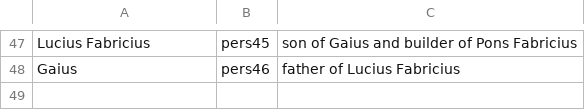
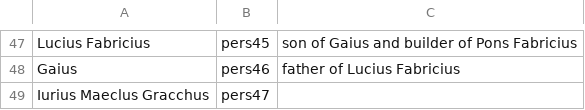
Before and after one commit to neelsmith/latinsrcs, a CSV file: collections/people.csv, drawn as a sheet; only a part is shown, gaps mark what is left out.

Commit message:
Update people.csv

```diff
--- a/collections/people.csv
+++ b/collections/people.csv
@@ -48 +48,2 @@ Lucius Fabricius,pers45,son of Gaius and builder of Pons Fabricius
 Gaius,pers46,father of Lucius Fabricius
+Iurius Maeclus Gracchus,pers47,
```
